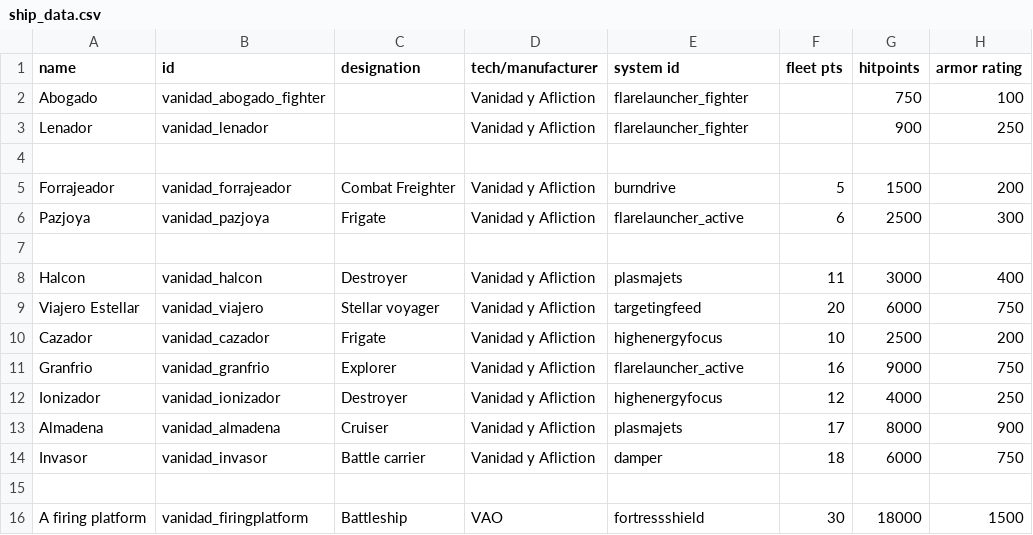
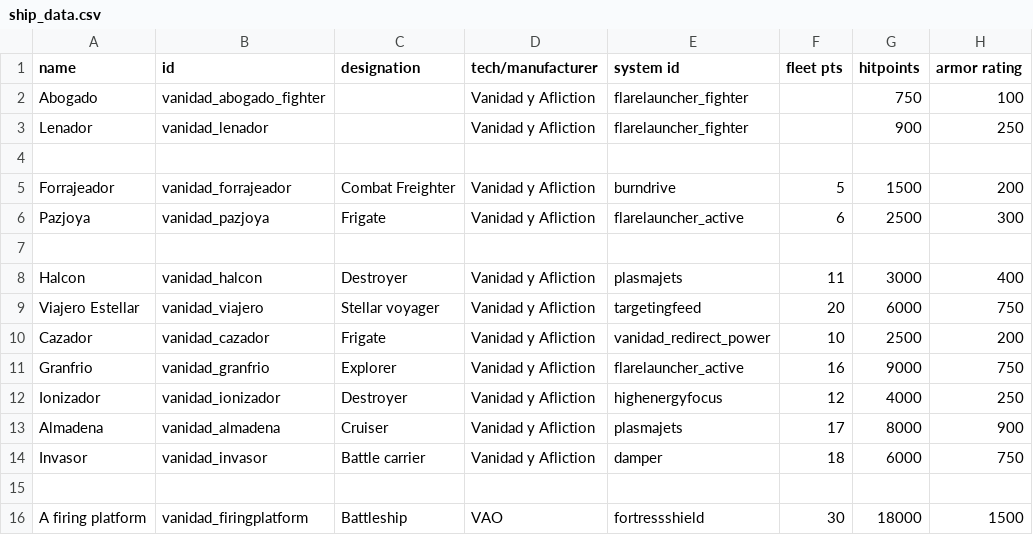
Before and after one commit to FabriceValade/VanidadYAfliction, a CSV file: data/hulls/ship_data.csv, drawn as a sheet; only a part is shown; the diff names each change by its address in the sheet, - before the commit and + after, or states it on an @@ line.

```diff
--- a/data/hulls/ship_data.csv
+++ b/data/hulls/ship_data.csv
-E10 (system id): highenergyfocus
+E10 (system id): vanidad_redirect_power
```
Also changed, not shown: data/strings/descriptions.csv, 4 other files.
